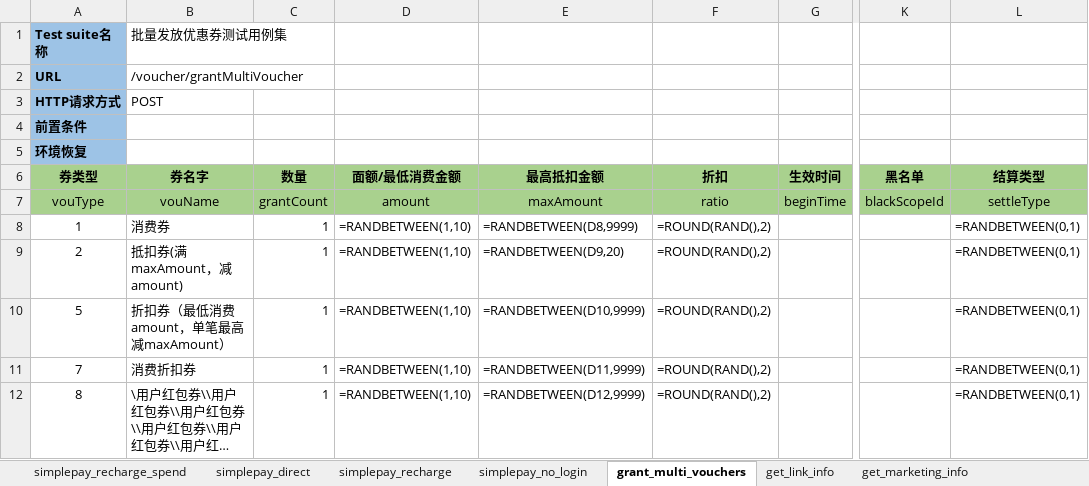
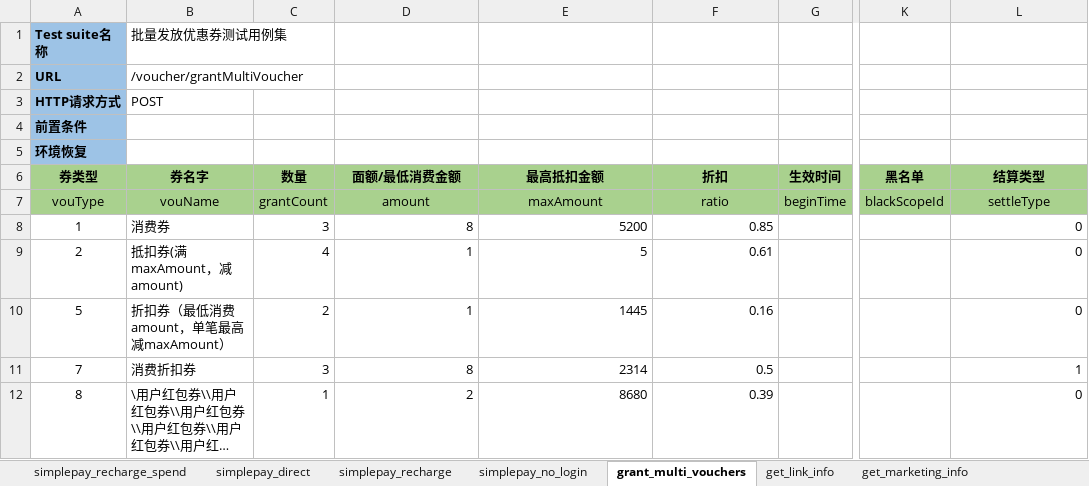
Before and after one commit to flysun28/MyAutomationArchitecture, an Excel workbook: case/src/http/inland.xlsx, sheet grant_multi_vouchers, drawn as a sheet; only a part is shown, gaps mark what is left out; long unchanged cells end in …; values as stored, in another font and other column widths than the file's, no borders; formulas without a stored value are shown as written; the diff names each change by its address in the sheet, - before the commit and + after, or states it on an @@ line.

```diff
--- a/case/src/http/inland.xlsx (sheet grant_multi_vouchers)
+++ b/case/src/http/inland.xlsx (sheet grant_multi_vouchers)
-C8 (数量): 1
+C8 (数量): 3
-D8 (面额/最低消费金额): =RANDBETWEEN(1,10)
+D8 (面额/最低消费金额): 8
-E8 (最高抵扣金额): =RANDBETWEEN(D8,9999)
+E8 (最高抵扣金额): 5200
-F8 (折扣): =ROUND(RAND(),2)
+F8 (折扣): 0.85
-L8:L10 (结算类型): =RANDBETWEEN(0,1)
+L8:L10 (结算类型): 0
-C9 (数量): 1
+C9 (数量): 4
-D9:D10 (面额/最低消费金额): =RANDBETWEEN(1,10)
+D9:D10 (面额/最低消费金额): 1
-E9 (最高抵扣金额): =RANDBETWEEN(D9,20)
+E9 (最高抵扣金额): 5
-F9 (折扣): =ROUND(RAND(),2)
+F9 (折扣): 0.61
-C10 (数量): 1
+C10 (数量): 2
-E10 (最高抵扣金额): =RANDBETWEEN(D10,9999)
+E10 (最高抵扣金额): 1445
-F10 (折扣): =ROUND(RAND(),2)
+F10 (折扣): 0.16
-C11 (数量): 1
+C11 (数量): 3
-D11 (面额/最低消费金额): =RANDBETWEEN(1,10)
+D11 (面额/最低消费金额): 8
-E11 (最高抵扣金额): =RANDBETWEEN(D11,9999)
+E11 (最高抵扣金额): 2314
-F11 (折扣): =ROUND(RAND(),2)
+F11 (折扣): 0.5
-L11 (结算类型): =RANDBETWEEN(0,1)
+L11 (结算类型): 1
-D12 (面额/最低消费金额): =RANDBETWEEN(1,10)
+D12 (面额/最低消费金额): 2
-E12 (最高抵扣金额): =RANDBETWEEN(D12,9999)
+E12 (最高抵扣金额): 8680
-F12 (折扣): =ROUND(RAND(),2)
+F12 (折扣): 0.39
-L12 (结算类型): =RANDBETWEEN(0,1)
+L12 (结算类型): 0
```
Also changed, not shown: sheet process_token, other sheet tabs, formulas that keep their value, 39 other files.
